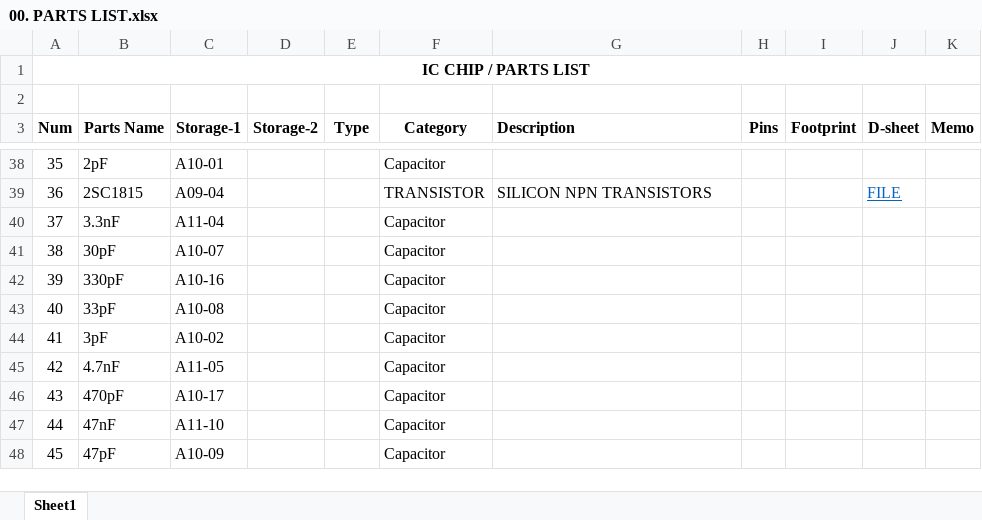
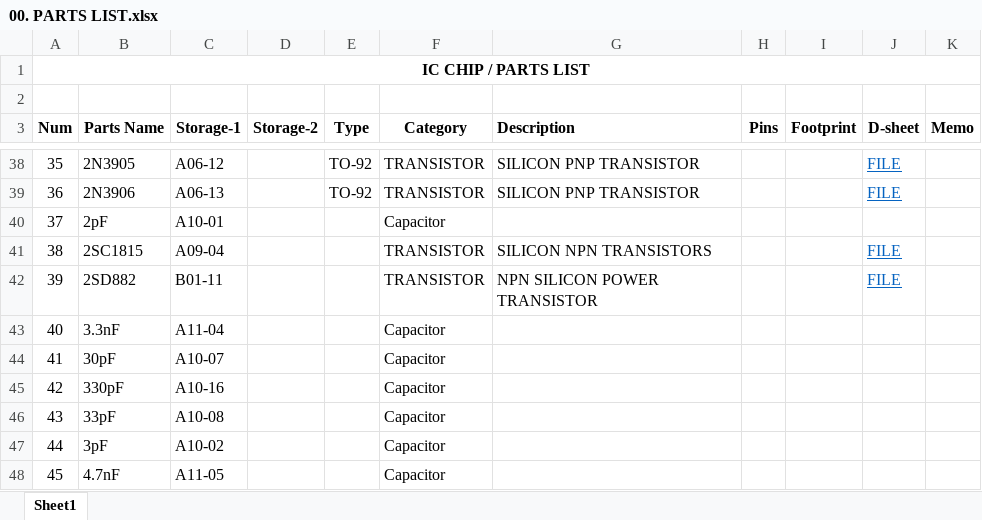
Before and after one commit to uki0327/datasheets, an Excel workbook: 00. PARTS LIST.xlsx, sheet Sheet1, drawn as a sheet; only a part is shown, gaps mark what is left out; values as stored, in another font and other column widths than the file's, no borders; the diff covers the shown part only; the diff names each change by its address in the sheet, - before the commit and + after, or states it on an @@ line.

```diff
--- a/00. PARTS LIST.xlsx (sheet Sheet1)
+++ b/00. PARTS LIST.xlsx (sheet Sheet1)
-B38 (Parts Name): 2pF
+B38 (Parts Name): 2N3905
-C38 (Storage-1): A10-01
+C38 (Storage-1): A06-12
-E38:E39 (Type): (empty)
+E38:E39 (Type): TO-92
-F38 (Category): Capacitor
+F38 (Category): TRANSISTOR
-G38 (Description): (empty)
+G38 (Description): SILICON PNP TRANSISTOR
-J38 (D-sheet): (empty)
+J38 (D-sheet): FILE
-B39 (Parts Name): 2SC1815
+B39 (Parts Name): 2N3906
-C39 (Storage-1): A09-04
+C39 (Storage-1): A06-13
-G39 (Description): SILICON NPN TRANSISTORS
+G39 (Description): SILICON PNP TRANSISTOR
-B40 (Parts Name): 3.3nF
+B40 (Parts Name): 2pF
-C40 (Storage-1): A11-04
+C40 (Storage-1): A10-01
-B41 (Parts Name): 30pF
+B41 (Parts Name): 2SC1815
-C41 (Storage-1): A10-07
+C41 (Storage-1): A09-04
-F41:F42 (Category): Capacitor
+F41:F42 (Category): TRANSISTOR
-G41 (Description): (empty)
+G41 (Description): SILICON NPN TRANSISTORS
-J41:J42 (D-sheet): (empty)
+J41:J42 (D-sheet): FILE
-B42 (Parts Name): 330pF
+B42 (Parts Name): 2SD882
-C42 (Storage-1): A10-16
+C42 (Storage-1): B01-11
-G42 (Description): (empty)
+G42 (Description): NPN SILICON POWER TRANSISTOR
-B43 (Parts Name): 33pF
+B43 (Parts Name): 3.3nF
-C43 (Storage-1): A10-08
+C43 (Storage-1): A11-04
-B44 (Parts Name): 3pF
+B44 (Parts Name): 30pF
-C44 (Storage-1): A10-02
+C44 (Storage-1): A10-07
-B45 (Parts Name): 4.7nF
+B45 (Parts Name): 330pF
-C45 (Storage-1): A11-05
+C45 (Storage-1): A10-16
-B46 (Parts Name): 470pF
+B46 (Parts Name): 33pF
-C46 (Storage-1): A10-17
+C46 (Storage-1): A10-08
-B47 (Parts Name): 47nF
+B47 (Parts Name): 3pF
-C47 (Storage-1): A11-10
+C47 (Storage-1): A10-02
-B48 (Parts Name): 47pF
+B48 (Parts Name): 4.7nF
-C48 (Storage-1): A10-09
+C48 (Storage-1): A11-05
```
Also changed, not shown: 1198 edited cells elsewhere in this sheet, 2 other files.
